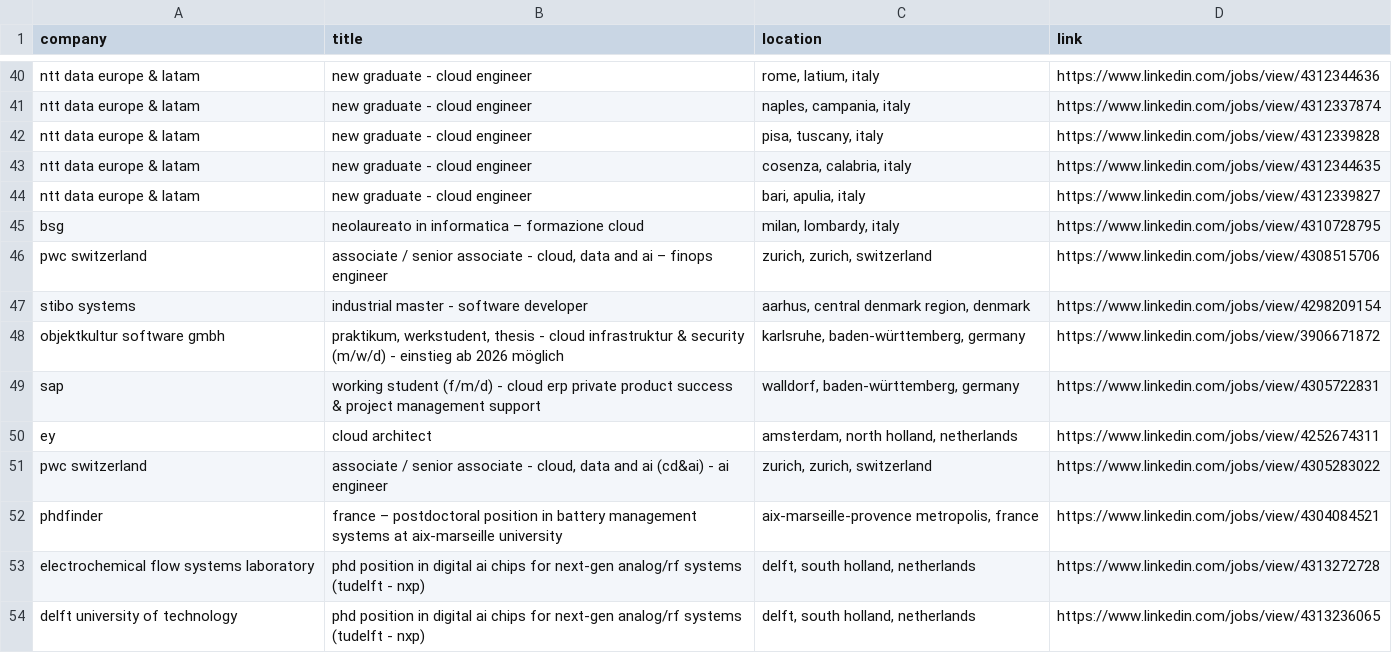
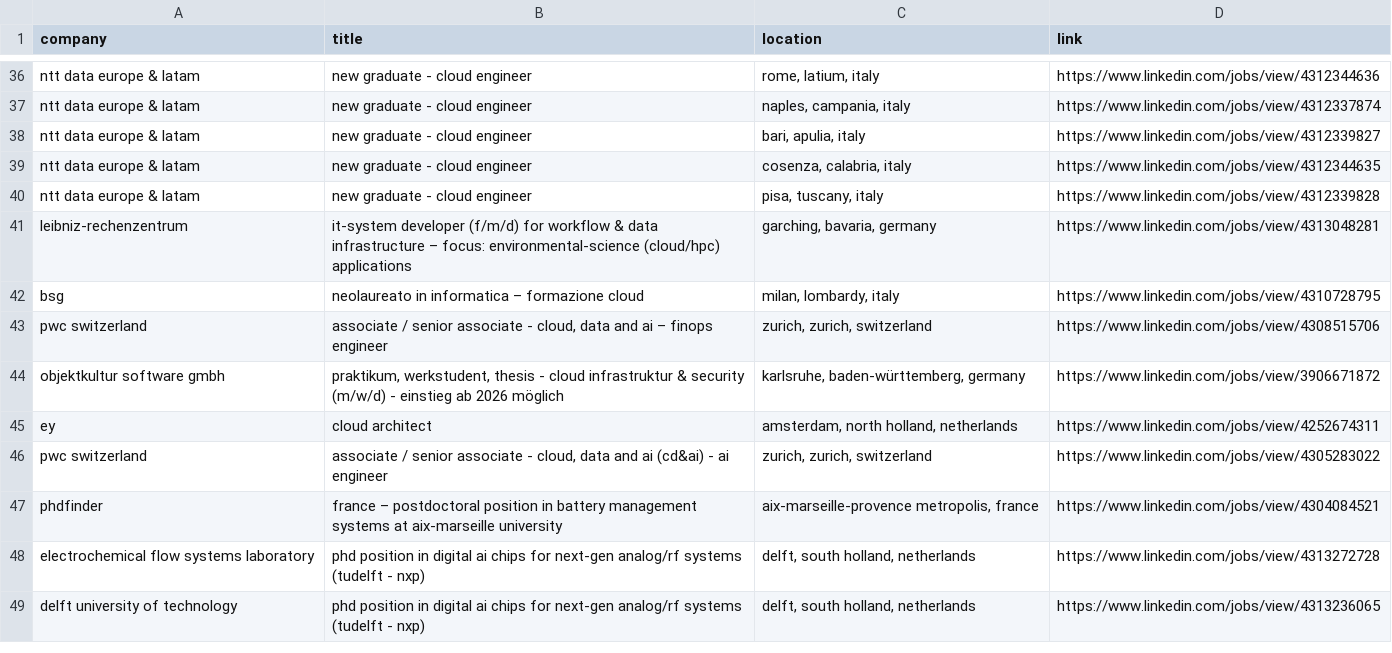
Before and after one commit to LorenzoLaCorte/internship-scraper, a CSV file: output/output-theses/filtered_results.csv, drawn as a sheet; only a part is shown, gaps mark what is left out; the diff covers the shown part only.

```diff
--- a/output/output-theses/filtered_results.csv
+++ b/output/output-theses/filtered_results.csv
@@ -41,10 +37,9 @@ ntt data europe & latam|new graduate - cloud engineer|rome, latium, italy|https:
 ntt data europe & latam|new graduate - cloud engineer|naples, campania, italy|https://www.linkedin.com/jobs/view/4312337874
+ntt data europe & latam|new graduate - cloud engineer|bari, apulia, italy|https://www.linkedin.com/jobs/view/4312339827
+ntt data europe & latam|new graduate - cloud engineer|cosenza, calabria, italy|https://www.linkedin.com/jobs/view/4312344635
 ntt data europe & latam|new graduate - cloud engineer|pisa, tuscany, italy|https://www.linkedin.com/jobs/view/4312339828
-ntt data europe & latam|new graduate - cloud engineer|cosenza, calabria, italy|https://www.linkedin.com/jobs/view/4312344635
-ntt data europe & latam|new graduate - cloud engineer|bari, apulia, italy|https://www.linkedin.com/jobs/view/4312339827
+leibniz-rechenzentrum|it-system developer (f/m/d) for workflow & data infrastructure –  focus: environmental-science (cloud/hpc) applications|garching, bavaria, germany|https://www.linkedin.com/jobs/view/4313048281
 bsg|neolaureato in informatica – formazione cloud|milan, lombardy, italy|https://www.linkedin.com/jobs/view/4310728795
 pwc switzerland|associate / senior associate - cloud, data and ai – finops engineer|zurich, zurich, switzerland|https://www.linkedin.com/jobs/view/4308515706
-stibo systems|industrial master - software developer|aarhus, central denmark region, denmark|https://www.linkedin.com/jobs/view/4298209154
 objektkultur software gmbh|praktikum, werkstudent, thesis - cloud infrastruktur & security (m/w/d) - einstieg ab 2026 möglich|karlsruhe, baden-württemberg, germany|https://www.linkedin.com/jobs/view/3906671872
-sap|working student (f/m/d) - cloud erp private product success & project management support|walldorf, baden-württemberg, germany|https://www.linkedin.com/jobs/view/4305722831
 ey|cloud architect|amsterdam, north holland, netherlands|https://www.linkedin.com/jobs/view/4252674311
```
Also changed, not shown: 3 added rows, 6 removed rows and 2 moved rows elsewhere in this file, output/output-theses/results.csv, 1 other file.
